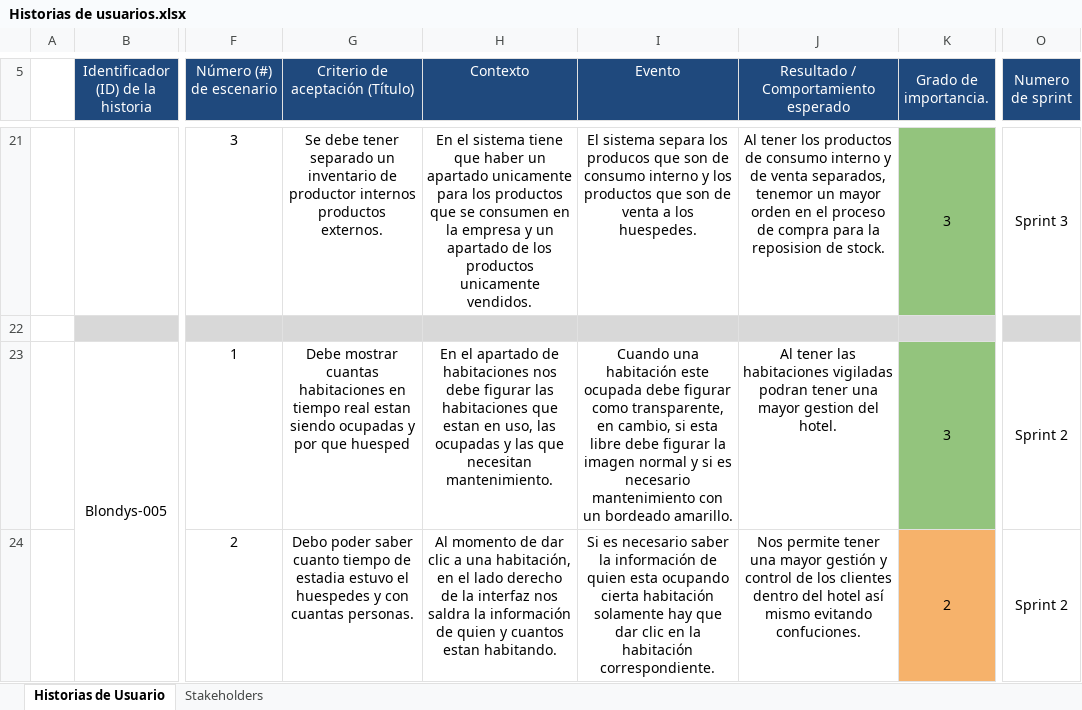
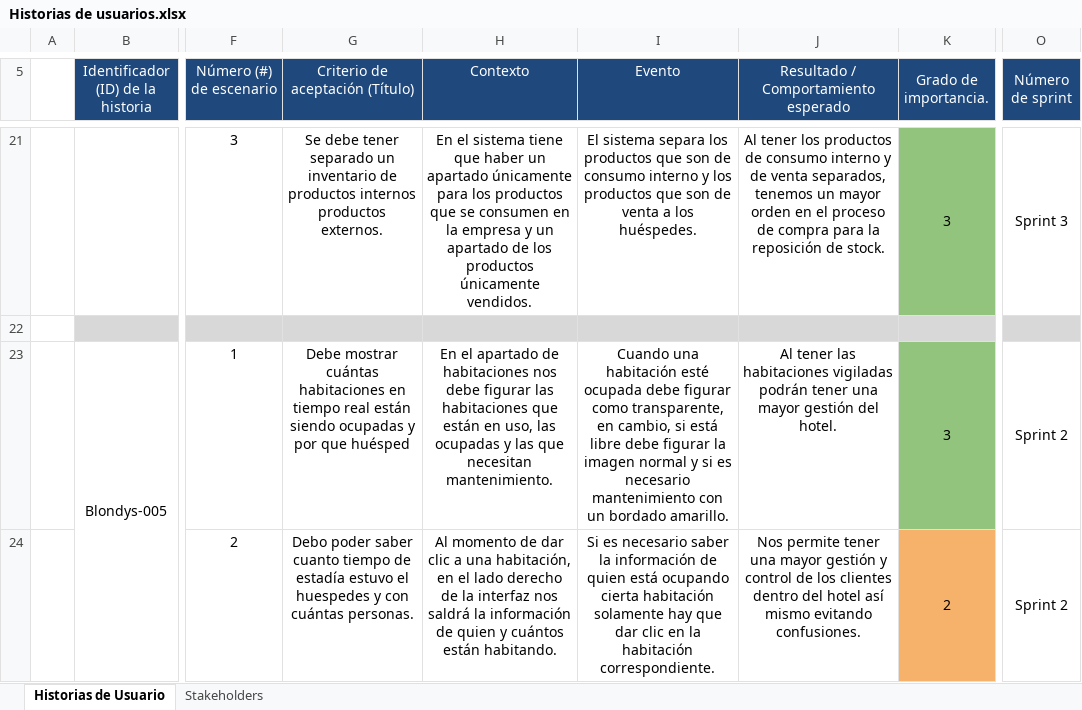
Before and after one commit to ralcantaralamonja/Proyecto-Tecnologico-2021-01-, an Excel workbook: Documentos/avances/Historias de usuarios.xlsx, sheet Historias de Usuario, drawn as a sheet; only a part is shown, gaps mark what is left out; values as stored, in another font and other column widths than the file's, no borders; charts and pictures not drawn; the diff covers the shown part only; the diff names each change by its address in the sheet, - before the commit and + after, or states it on an @@ line.

Commit message:
Corrigiendo excel

```diff
--- a/Documentos/avances/Historias de usuarios.xlsx (sheet Historias de Usuario)
+++ b/Documentos/avances/Historias de usuarios.xlsx (sheet Historias de Usuario)
-O5: Numero de sprint
+O5: Número de sprint
-G21 (Criterio de aceptación (Título)): …inventario de productor internos productos…
+G21 (Criterio de aceptación (Título)): …inventario de productos internos productos…
-H21 (Contexto): …un apartado unicamente para los productos que se consumen en la empresa y un apartado de los productos unicamente vendidos.
+H21 (Contexto): …un apartado únicamente para los productos que se consumen en la empresa y un apartado de los productos únicamente vendidos.
-I21 (Evento): …separa los producos que son de consumo interno y los productos que son de venta a los huespedes.
+I21 (Evento): …separa los productos que son de consumo interno y los productos que son de venta a los huéspedes.
-J21: …venta separados, tenemor un mayor orden en el proceso de compra para la reposision de stock.
+J21: …venta separados, tenemos un mayor orden en el proceso de compra para la reposición de stock.
-G23 (Criterio de aceptación (Título)): Debe mostrar cuantas habitaciones en tiempo real estan siendo ocupadas y por que huesped
+G23 (Criterio de aceptación (Título)): Debe mostrar cuántas habitaciones en tiempo real están siendo ocupadas y por que huésped
-H23 (Contexto): …habitaciones que estan en uso,…
+H23 (Contexto): …habitaciones que están en uso,…
-I23 (Evento): …una habitación este ocupada debe figurar como transparente, en cambio, si esta libre debe figurar la imagen normal y si es necesario mantenimiento con un bordeado amarillo.
+I23 (Evento): …una habitación esté ocupada debe figurar como transparente, en cambio, si está libre debe figurar la imagen normal y si es necesario mantenimiento con un bordado amarillo.
-J23: …habitaciones vigiladas podran tener una mayor gestion del hotel.
+J23: …habitaciones vigiladas podrán tener una mayor gestión del hotel.
-G24 (Criterio de aceptación (Título)): …tiempo de estadia estuvo el huespedes y con cuantas personas.
+G24 (Criterio de aceptación (Título)): …tiempo de estadía estuvo el huespedes y con cuántas personas.
-H24 (Contexto): …interfaz nos saldra la información de quien y cuantos estan habitando.
+H24 (Contexto): …interfaz nos saldrá la información de quien y cuántos están habitando.
-I24 (Evento): …de quien esta ocupando cierta…
+I24 (Evento): …de quien está ocupando cierta…
-J24: …mismo evitando confuciones.
+J24: …mismo evitando confusiones.
```
Also changed, not shown: 52 edited cells elsewhere in this sheet, sheet Stakeholders.
